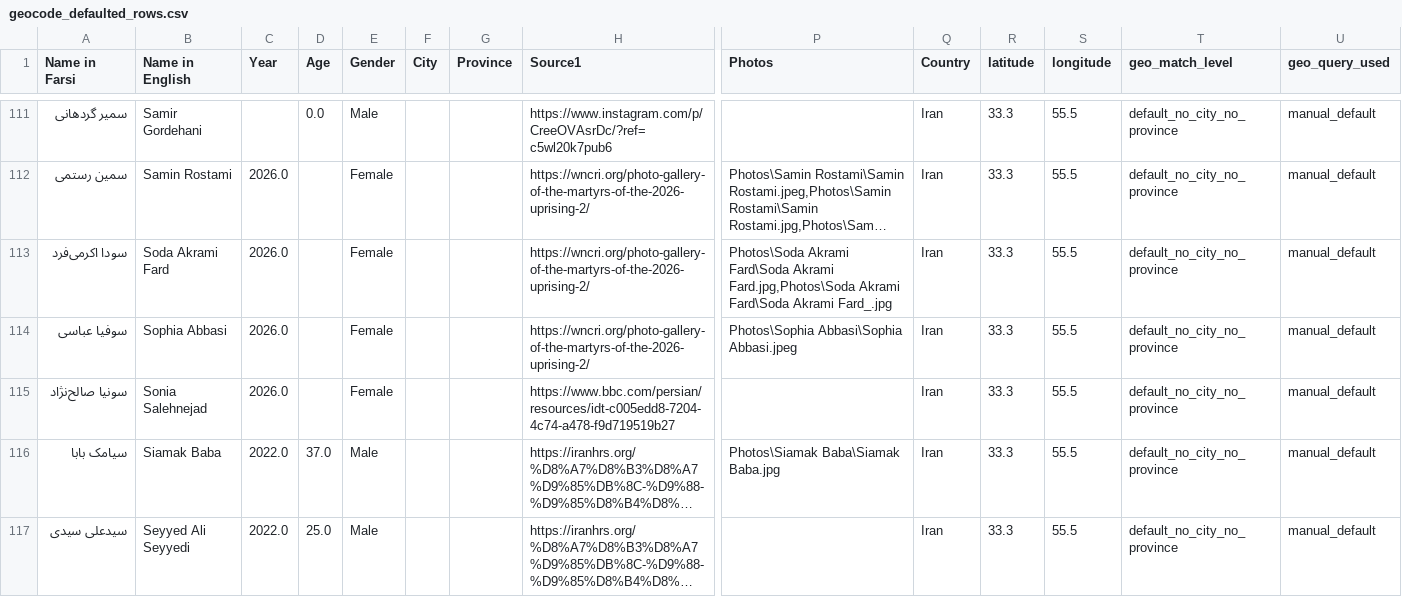
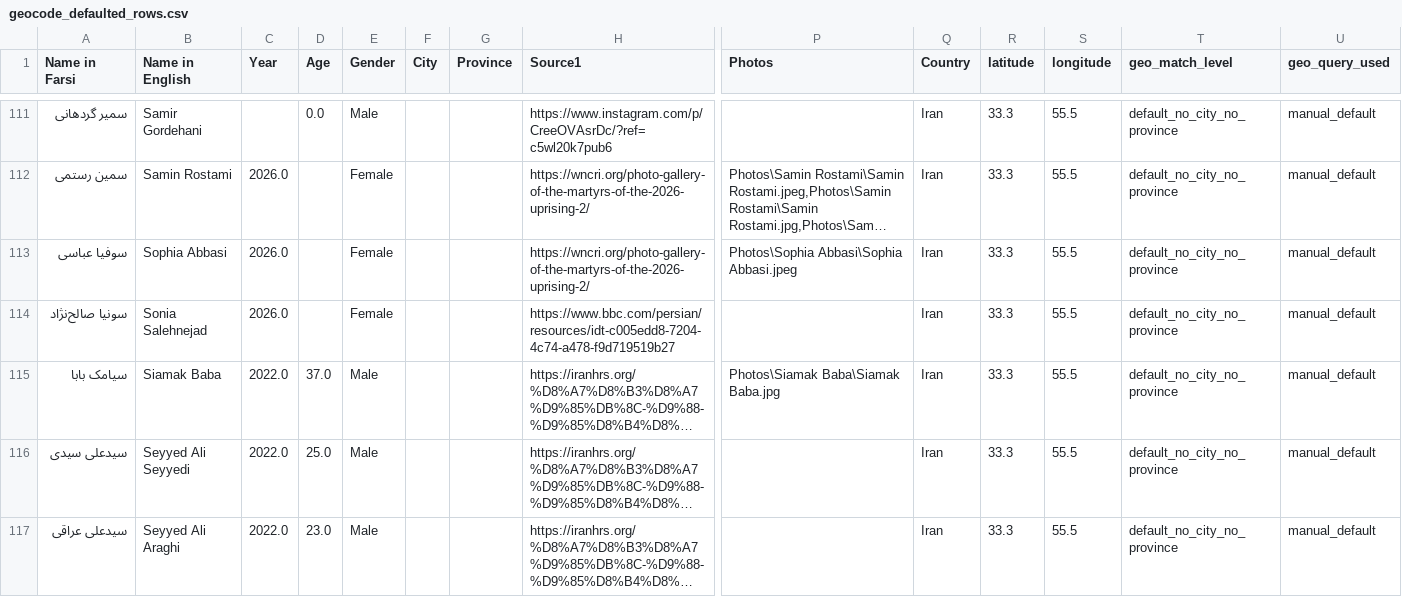
Before and after one commit to sanazgolriz/BahayeAzadi, a CSV file: geocode_defaulted_rows.csv, drawn as a sheet; only a part is shown, gaps mark what is left out; the shorter side is filled out with more unchanged rows; long unchanged cells end in …; rows hold the shown columns only; the diff names each change by its address in the sheet, - before the commit and + after, or states it on an @@ line.

```diff
--- a/geocode_defaulted_rows.csv
+++ b/geocode_defaulted_rows.csv
-row 113: سودا اکرمى‌فرد | Soda Akrami Fard | 2026.0 |  | Female |  |  | https://wncri.org/photo-gallery-of-the-martyrs-of-the-2026-uprising-2/ | Photos\Soda Akrami Fard\Soda Akrami Fard.jpg,Photos\Soda Akrami Fard\Soda Akrami Fard_.jpg | Iran | 33.3 | 55.5 | default_no_city_no_province | manual_default
```
Also changed, not shown: 4 other files.
